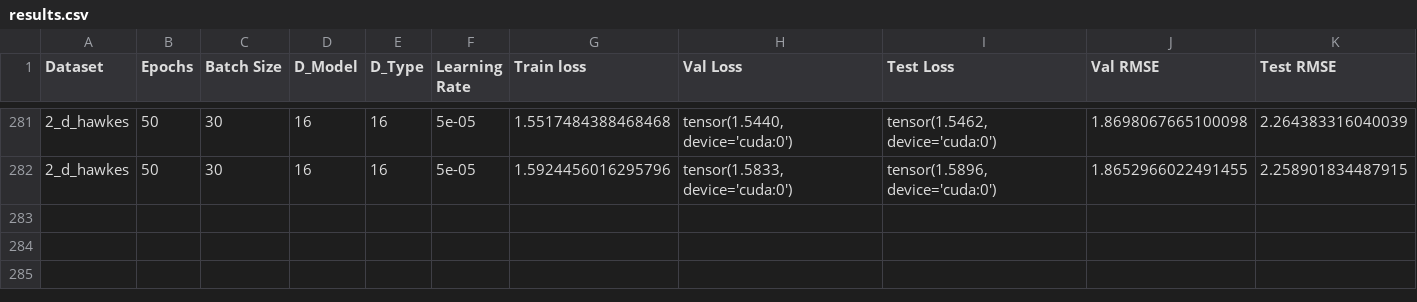
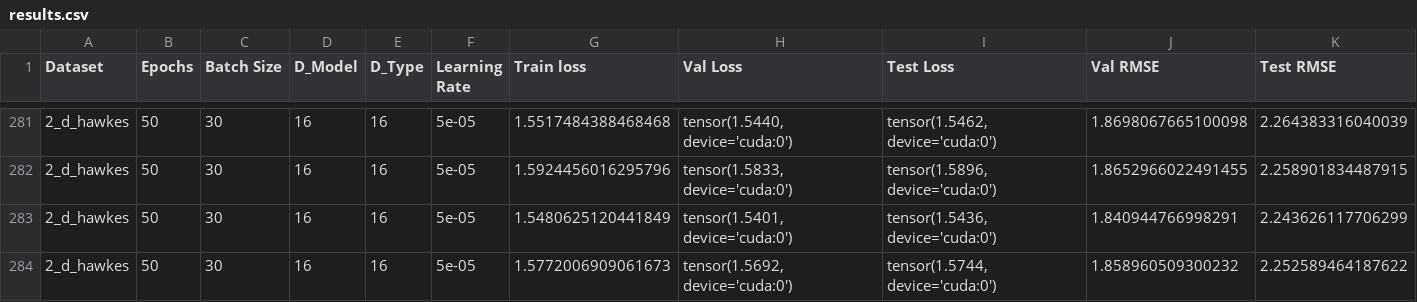
Before and after one commit to yamacisik/gated_kernel_tpp, a CSV file: results.csv, drawn as a sheet; only a part is shown, gaps mark what is left out; rows hold the shown columns only; the diff names each change by its address in the sheet, - before the commit and + after, or states it on an @@ line.

```diff
--- a/results.csv
+++ b/results.csv
+row 283: 2_d_hawkes | 50 | 30 | 16 | 16 | 5e-05 | 1.5480625120441849 | tensor(1.5401, device='cuda:0') | tensor(1.5436, device='cuda:0') | 1.840944766998291 | 2.243626117706299
+row 284: 2_d_hawkes | 50 | 30 | 16 | 16 | 5e-05 | 1.5772006909061673 | tensor(1.5692, device='cuda:0') | tensor(1.5744, device='cuda:0') | 1.858960509300232 | 2.252589464187622
```
Also changed, not shown: learned_params.csv.
